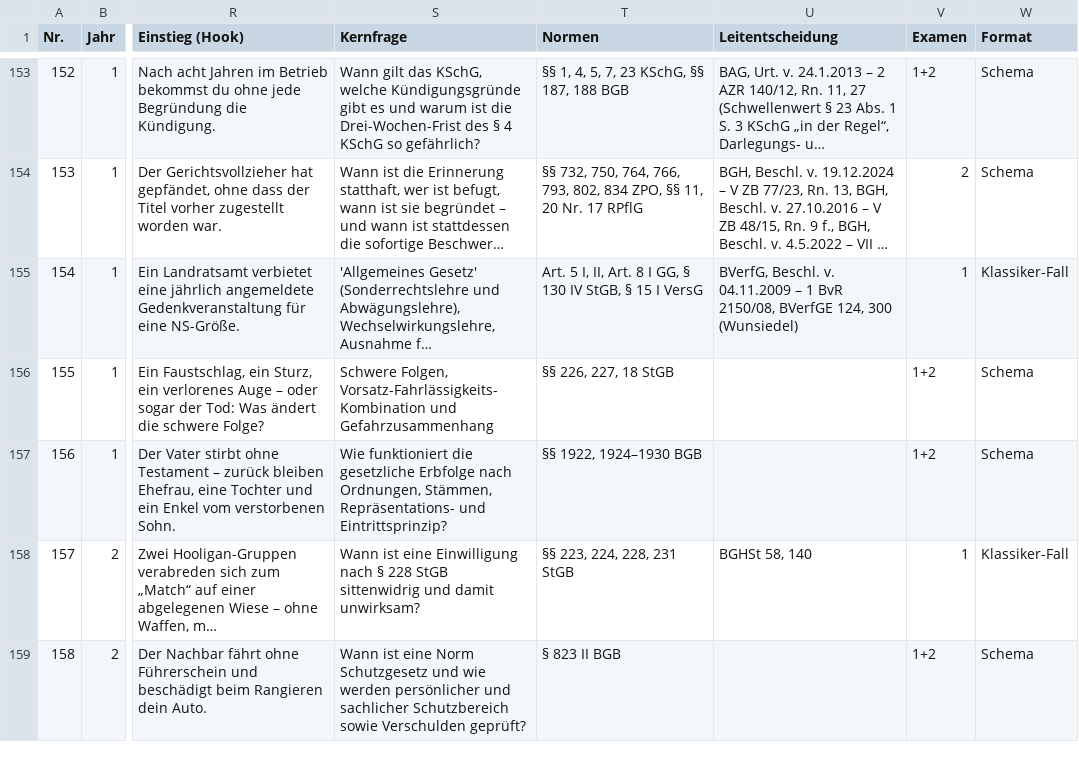
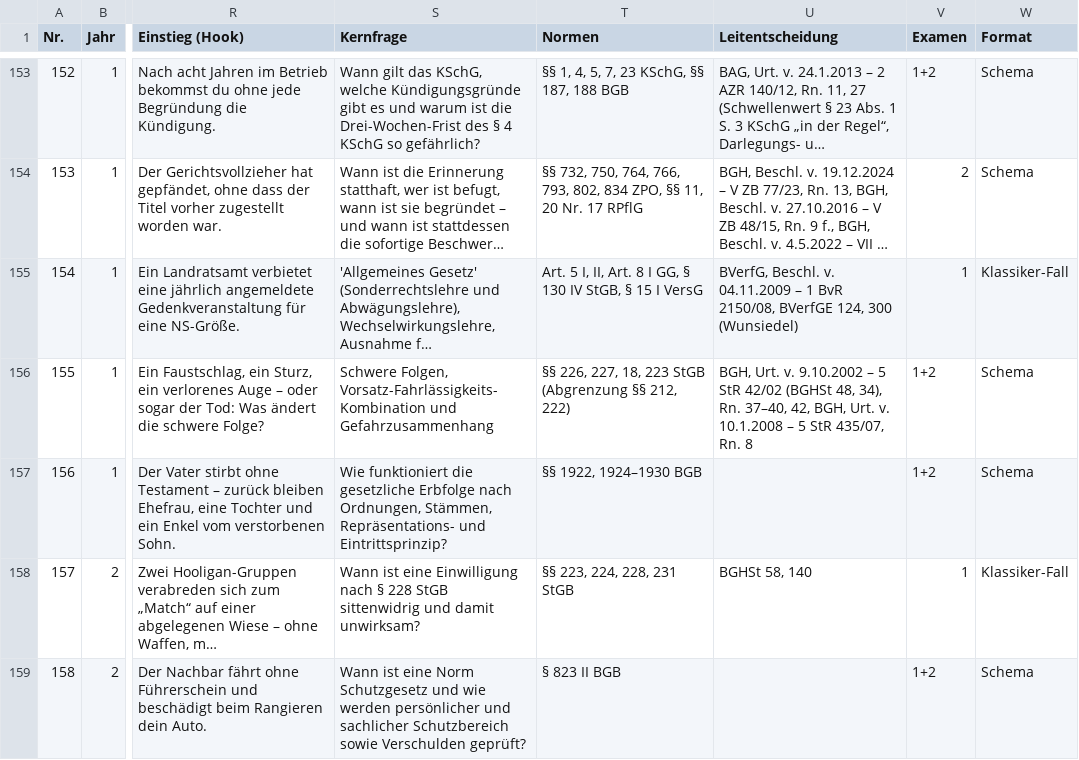
Before and after one commit to Ccan-devoloper/herrjurist, a CSV file: youtube/themenplanung/themenplan-780.csv, drawn as a sheet; only a part is shown, gaps mark what is left out; long unchanged cells end in …; the diff names each change by its address in the sheet, - before the commit and + after, or states it on an @@ line.

```diff
--- a/youtube/themenplanung/themenplan-780.csv
+++ b/youtube/themenplanung/themenplan-780.csv
-T156 (Normen): §§ 226, 227, 18 StGB
+T156 (Normen): §§ 226, 227, 18, 223 StGB (Abgrenzung §§ 212, 222)
-U156 (Leitentscheidung): (empty)
+U156 (Leitentscheidung): BGH, Urt. v. 9.10.2002 – 5 StR 42/02 (BGHSt 48, 34), Rn. 37–40, 42, BGH, Urt. v. 10.1.2008 – 5 StR 435/07, Rn. 8
```
Also changed, not shown: 4 other files.
